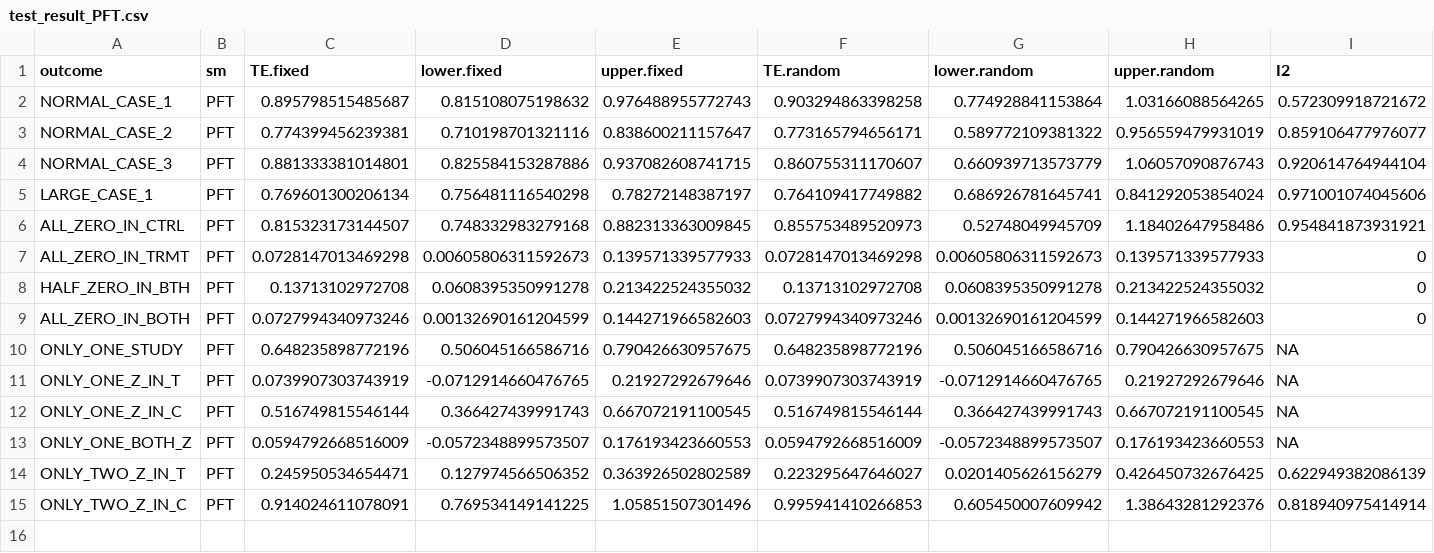
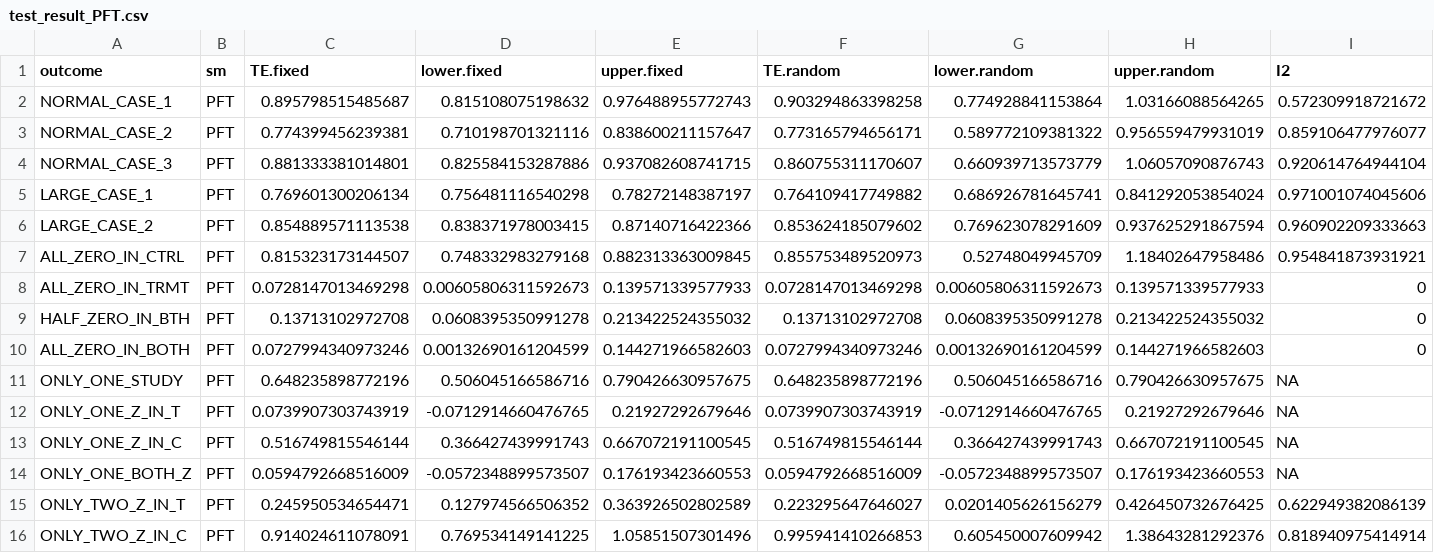
Before and after one commit to OHNLP/Meta.js, a CSV file: testsets/test_result_PFT.csv, drawn as a sheet; only a part is shown; rows hold the shown columns only; the diff names each change by its address in the sheet, - before the commit and + after, or states it on an @@ line.

```diff
--- a/testsets/test_result_PFT.csv
+++ b/testsets/test_result_PFT.csv
+row 6: LARGE_CASE_2 | PFT | 0.854889571113538 | 0.838371978003415 | 0.87140716422366 | 0.853624185079602 | 0.769623078291609 | 0.937625291867594 | 0.960902209333663
```
Also changed, not shown: testsets/test_input.csv, testsets/test_result_OR.csv, 4 other files.
